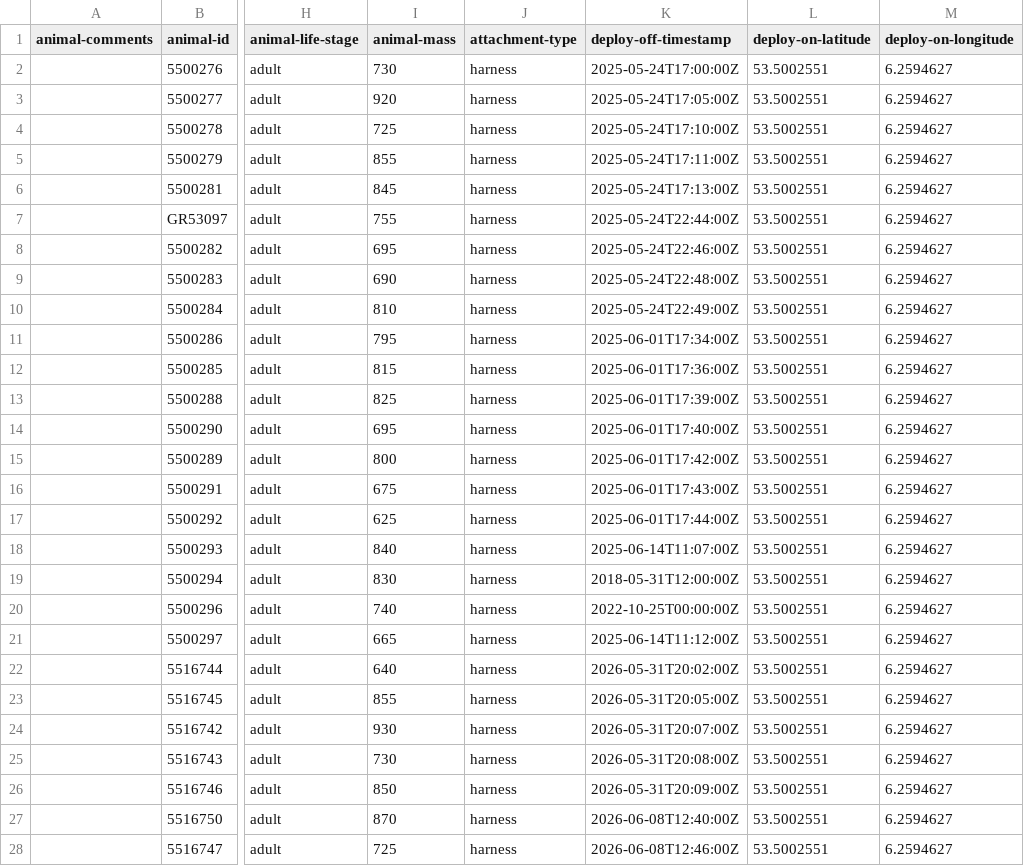
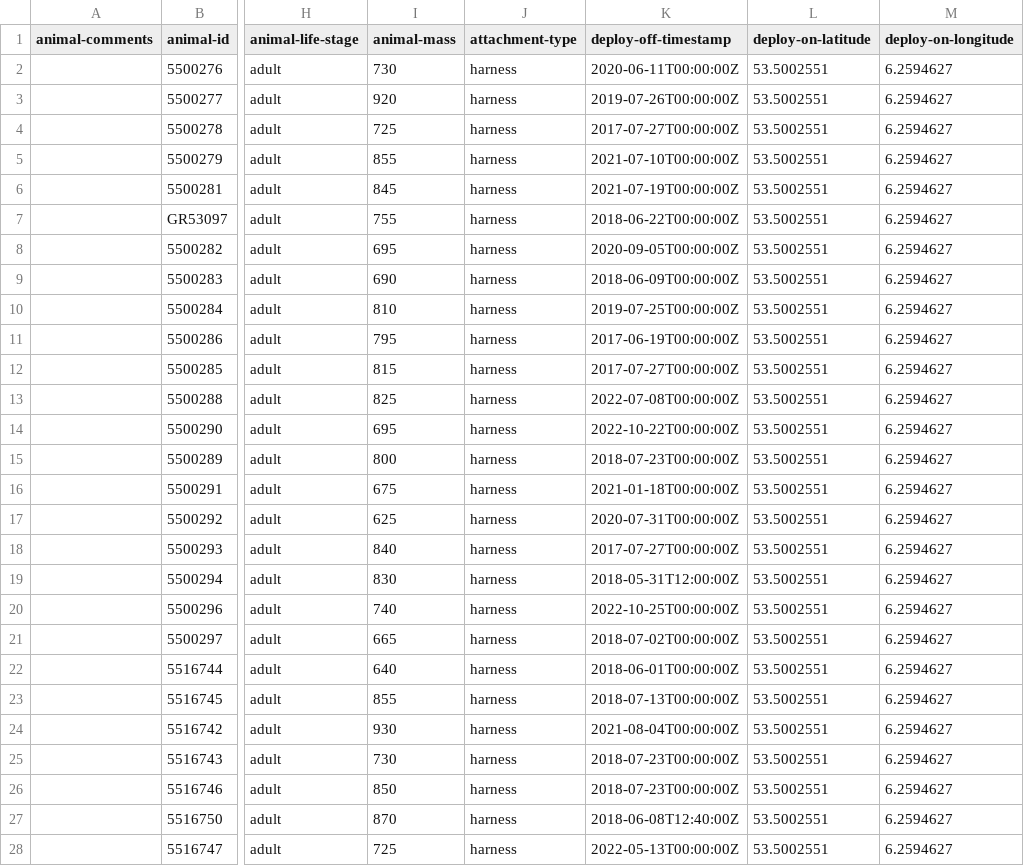
Before and after one commit to inbo/bird-tracking, a CSV file: data/processed/LBBG_SCHIERMONNIKOOG/movebank_ref_data.csv, drawn as a sheet; only a part is shown, gaps mark what is left out; the diff covers the shown part only; the diff names each change by its address in the sheet, - before the commit and + after, or states it on an @@ line.

Commit message:
Update in database (deploy-off-timestamp)

```diff
--- a/data/processed/LBBG_SCHIERMONNIKOOG/movebank_ref_data.csv
+++ b/data/processed/LBBG_SCHIERMONNIKOOG/movebank_ref_data.csv
-K2 (deploy-off-timestamp): 2025-05-24T17:00:00Z
+K2 (deploy-off-timestamp): 2020-06-11T00:00:00Z
-K3 (deploy-off-timestamp): 2025-05-24T17:05:00Z
+K3 (deploy-off-timestamp): 2019-07-26T00:00:00Z
-K4 (deploy-off-timestamp): 2025-05-24T17:10:00Z
+K4 (deploy-off-timestamp): 2017-07-27T00:00:00Z
-K5 (deploy-off-timestamp): 2025-05-24T17:11:00Z
+K5 (deploy-off-timestamp): 2021-07-10T00:00:00Z
-K6 (deploy-off-timestamp): 2025-05-24T17:13:00Z
+K6 (deploy-off-timestamp): 2021-07-19T00:00:00Z
-K7 (deploy-off-timestamp): 2025-05-24T22:44:00Z
+K7 (deploy-off-timestamp): 2018-06-22T00:00:00Z
-K8 (deploy-off-timestamp): 2025-05-24T22:46:00Z
+K8 (deploy-off-timestamp): 2020-09-05T00:00:00Z
-K9 (deploy-off-timestamp): 2025-05-24T22:48:00Z
+K9 (deploy-off-timestamp): 2018-06-09T00:00:00Z
-K10 (deploy-off-timestamp): 2025-05-24T22:49:00Z
+K10 (deploy-off-timestamp): 2019-07-25T00:00:00Z
-K11 (deploy-off-timestamp): 2025-06-01T17:34:00Z
+K11 (deploy-off-timestamp): 2017-06-19T00:00:00Z
-K12 (deploy-off-timestamp): 2025-06-01T17:36:00Z
+K12 (deploy-off-timestamp): 2017-07-27T00:00:00Z
-K13 (deploy-off-timestamp): 2025-06-01T17:39:00Z
+K13 (deploy-off-timestamp): 2022-07-08T00:00:00Z
-K14 (deploy-off-timestamp): 2025-06-01T17:40:00Z
+K14 (deploy-off-timestamp): 2022-10-22T00:00:00Z
-K15 (deploy-off-timestamp): 2025-06-01T17:42:00Z
+K15 (deploy-off-timestamp): 2018-07-23T00:00:00Z
-K16 (deploy-off-timestamp): 2025-06-01T17:43:00Z
+K16 (deploy-off-timestamp): 2021-01-18T00:00:00Z
-K17 (deploy-off-timestamp): 2025-06-01T17:44:00Z
+K17 (deploy-off-timestamp): 2020-07-31T00:00:00Z
-K18 (deploy-off-timestamp): 2025-06-14T11:07:00Z
+K18 (deploy-off-timestamp): 2017-07-27T00:00:00Z
-K21 (deploy-off-timestamp): 2025-06-14T11:12:00Z
+K21 (deploy-off-timestamp): 2018-07-02T00:00:00Z
-K22 (deploy-off-timestamp): 2026-05-31T20:02:00Z
+K22 (deploy-off-timestamp): 2018-06-01T00:00:00Z
-K23 (deploy-off-timestamp): 2026-05-31T20:05:00Z
+K23 (deploy-off-timestamp): 2018-07-13T00:00:00Z
-K24 (deploy-off-timestamp): 2026-05-31T20:07:00Z
+K24 (deploy-off-timestamp): 2021-08-04T00:00:00Z
-K25 (deploy-off-timestamp): 2026-05-31T20:08:00Z
+K25 (deploy-off-timestamp): 2018-07-23T00:00:00Z
-K26 (deploy-off-timestamp): 2026-05-31T20:09:00Z
+K26 (deploy-off-timestamp): 2018-07-23T00:00:00Z
-K27 (deploy-off-timestamp): 2026-06-08T12:40:00Z
+K27 (deploy-off-timestamp): 2018-06-08T12:40:00Z
-K28 (deploy-off-timestamp): 2026-06-08T12:46:00Z
+K28 (deploy-off-timestamp): 2022-05-13T00:00:00Z
```
Also changed, not shown: 2 edited cells elsewhere in this file.
